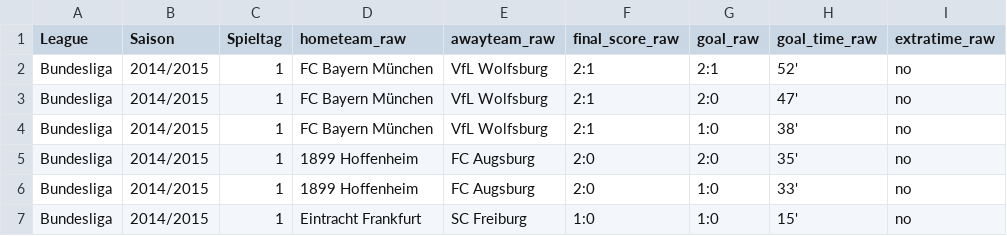
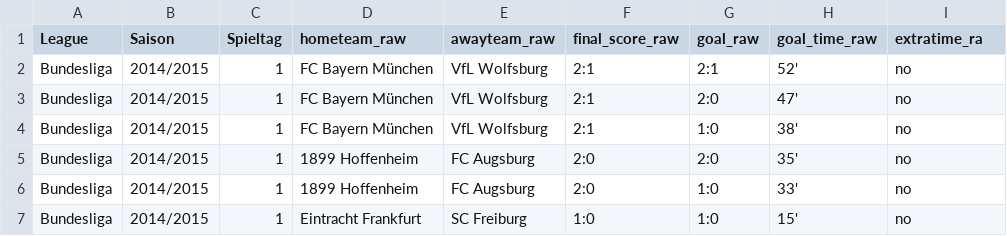
Before and after one commit to lederyou/Fussballdaten, a CSV file: Bundesliga/Bundesliga_Bereinigt.csv, drawn as a sheet; only a part is shown.

```diff
--- a/Bundesliga/Bundesliga_Bereinigt.csv
+++ b/Bundesliga/Bundesliga_Bereinigt.csv
@@ -1,2 +1,2 @@
-League,Saison,Spieltag,hometeam_raw,awayteam_raw,final_score_raw,goal_raw,goal_time_raw,extratime_raw
+League,Saison,Spieltag,hometeam_raw,awayteam_raw,final_score_raw,goal_raw,goal_time_raw,extratime_ra
 Bundesliga,2014/2015,1,FC Bayern München,VfL Wolfsburg,2:1,2:1,52',no
```
Also changed, not shown: 1 other file.
